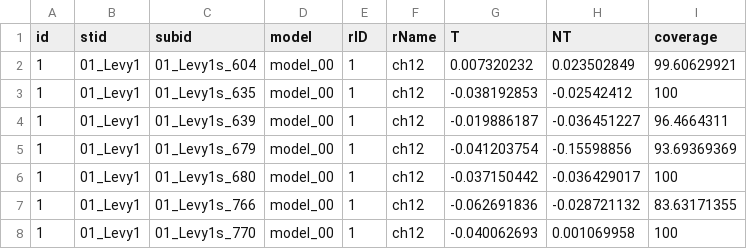
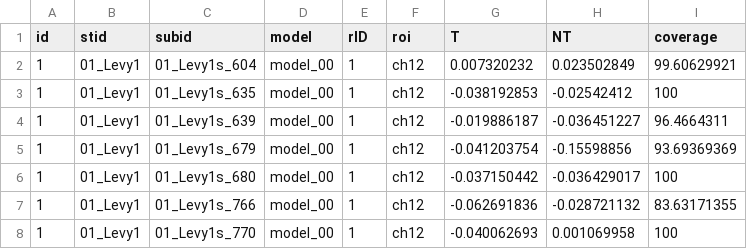
Before and after one commit to dcdace/TNT-Mega-Analysis, a CSV file: data/psc.csv, drawn as a sheet; only a part is shown.

```diff
--- a/data/psc.csv
+++ b/data/psc.csv
@@ -1,2 +1,2 @@
-id,stid,subid,model,rID,rName,T,NT,coverage
+id,stid,subid,model,rID,roi,T,NT,coverage
 1,01_Levy1,01_Levy1s_604,model_00,1,ch12,0.007320232,0.023502849,99.60629921
```
Also changed, not shown: 2 other files.
